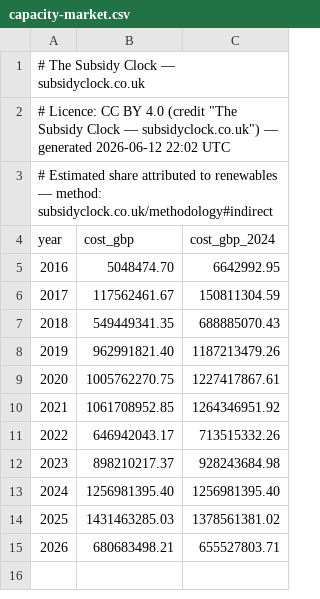
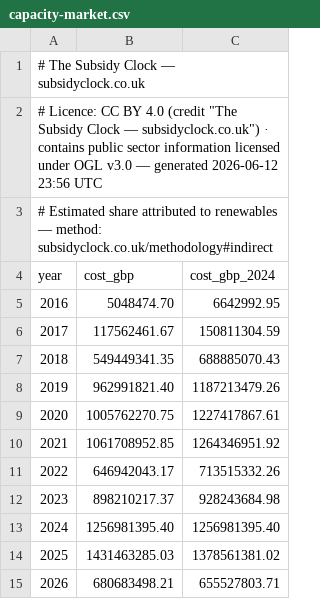
Before and after one commit to richardjlyon/subsidy-clock, a CSV file: site/data/capacity-market.csv, drawn as a sheet.

```diff
--- a/site/data/capacity-market.csv
+++ b/site/data/capacity-market.csv
@@ -1,3 +1,3 @@
 # The Subsidy Clock — subsidyclock.co.uk
-# Licence: CC BY 4.0 (credit "The Subsidy Clock — subsidyclock.co.uk") — generated 2026-06-12 22:02 UTC
+# Licence: CC BY 4.0 (credit "The Subsidy Clock — subsidyclock.co.uk") · contains public sector information licensed under OGL v3.0 — generated 2026-06-12 23:56 UTC
 # Estimated share attributed to renewables — method: subsidyclock.co.uk/methodology#indirect
```
Also changed, not shown: site/data/bsuos.csv, site/data/cfd-nuclear-biomass.csv, 54 other files.
